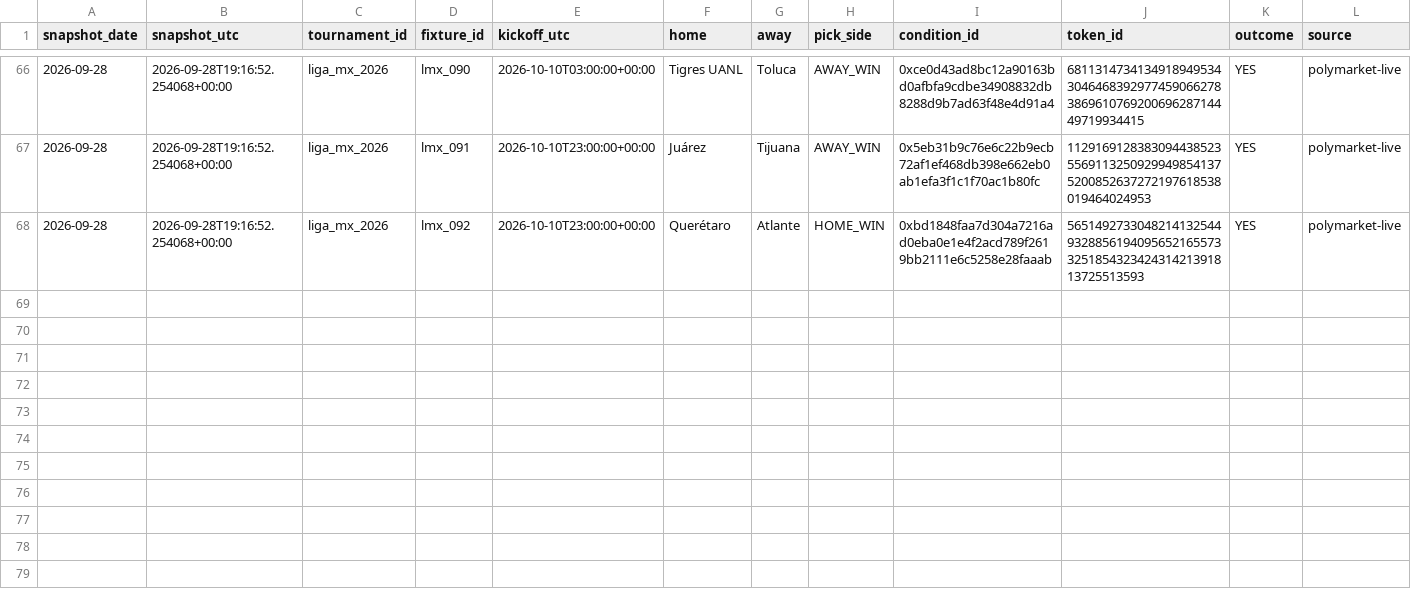
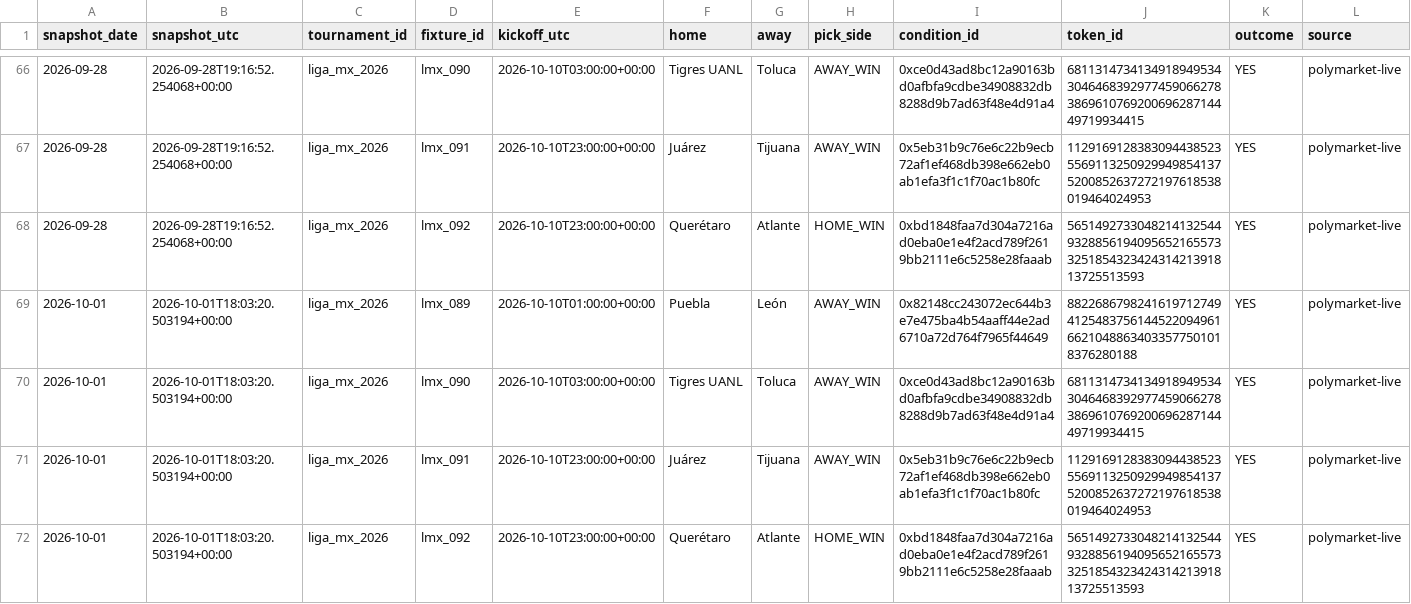
Before and after one commit to Hibra999/smart-polybets, a CSV file: data/liga_mx_2026/ingest/market_snapshots.csv, drawn as a sheet; only a part is shown, gaps mark what is left out; rows hold the shown columns only; the diff names each change by its address in the sheet, - before the commit and + after, or states it on an @@ line.

Commit message:
reports: refresh current Liga MX and NFL dashboards [skip ci]

```diff
--- a/data/liga_mx_2026/ingest/market_snapshots.csv
+++ b/data/liga_mx_2026/ingest/market_snapshots.csv
+row 69: 2026-10-01 | 2026-10-01T18:03:20.503194+00:00 | liga_mx_2026 | lmx_089 | 2026-10-10T01:00:00+00:00 | Puebla | León | AWAY_WIN | 0x82148cc243072ec644b3e7e475ba4b54aaff44e2ad6710a72d764f7965f44649 | 8822686798241619712749412548375614452209496166210488634033577501018376280188 | YES | polymarket-live
+row 70: 2026-10-01 | 2026-10-01T18:03:20.503194+00:00 | liga_mx_2026 | lmx_090 | 2026-10-10T03:00:00+00:00 | Tigres UANL | Toluca | AWAY_WIN | 0xce0d43ad8bc12a90163bd0afbfa9cdbe34908832db8288d9b7ad63f48e4d91a4 | 68113147341349189495343046468392977459066278386961076920069628714449719934415 | YES | polymarket-live
+row 71: 2026-10-01 | 2026-10-01T18:03:20.503194+00:00 | liga_mx_2026 | lmx_091 | 2026-10-10T23:00:00+00:00 | Juárez | Tijuana | AWAY_WIN | 0x5eb31b9c76e6c22b9ecb72af1ef468db398e662eb0ab1efa3f1c1f70ac1b80fc | 112916912838309443852355691132509299498541375200852637272197618538019464024953 | YES | polymarket-live
+row 72: 2026-10-01 | 2026-10-01T18:03:20.503194+00:00 | liga_mx_2026 | lmx_092 | 2026-10-10T23:00:00+00:00 | Querétaro | Atlante | HOME_WIN | 0xbd1848faa7d304a7216ad0eba0e1e4f2acd789f2619bb2111e6c5258e28faaab | 56514927330482141325449328856194095652165573325185432342431421391813725513593 | YES | polymarket-live
```
Also changed, not shown: data/nfl_2026/ingest/market_snapshots.csv, 2 other files.
